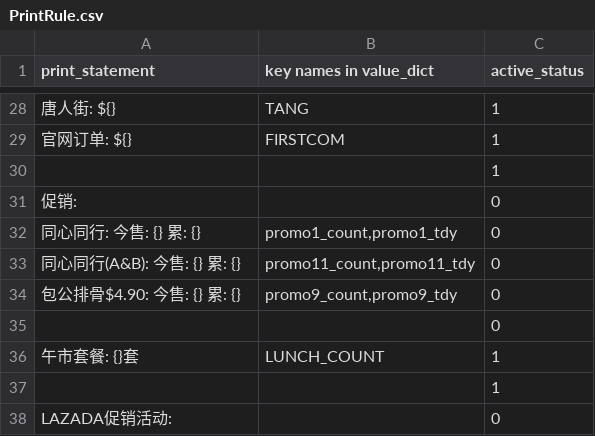
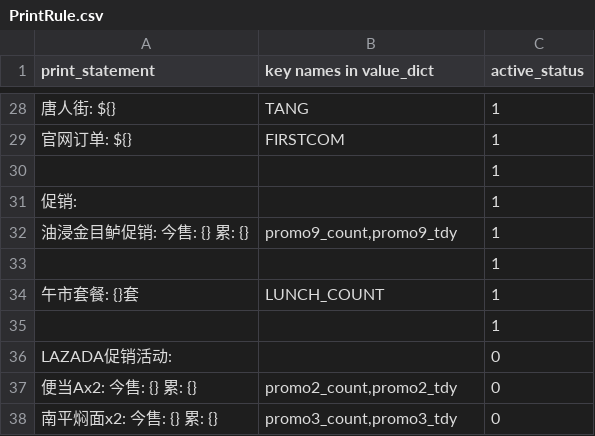
Before and after one commit to zou-zihan/Scripts-for-San-Ren-Xing, a CSV file: forBugis/PrintRule.csv, drawn as a sheet; only a part is shown, gaps mark what is left out; the shorter side is filled out with more unchanged rows; removed rows and columns are numbered as before the commit, all else as after; the diff names each change by its address in the sheet, - before the commit and + after, or states it on an @@ line.

Commit message:
Update PrintRule.csv

```diff
--- a/forBugis/PrintRule.csv
+++ b/forBugis/PrintRule.csv
-C31 (active_status): 0
+C31 (active_status): 1
-row 32: 同心同行: 今售: {} 累: {} | promo1_count,promo1_tdy | 0
-row 33: 同心同行(A&B): 今售: {} 累: {} | promo11_count,promo11_tdy | 0
-row 34: 包公排骨$4.90: 今售: {} 累: {} | promo9_count,promo9_tdy | 0
+row 32: 油浸金目鲈促销: 今售: {} 累: {} | promo9_count,promo9_tdy | 1
-C33 (active_status): 0
+C33 (active_status): 1
```
